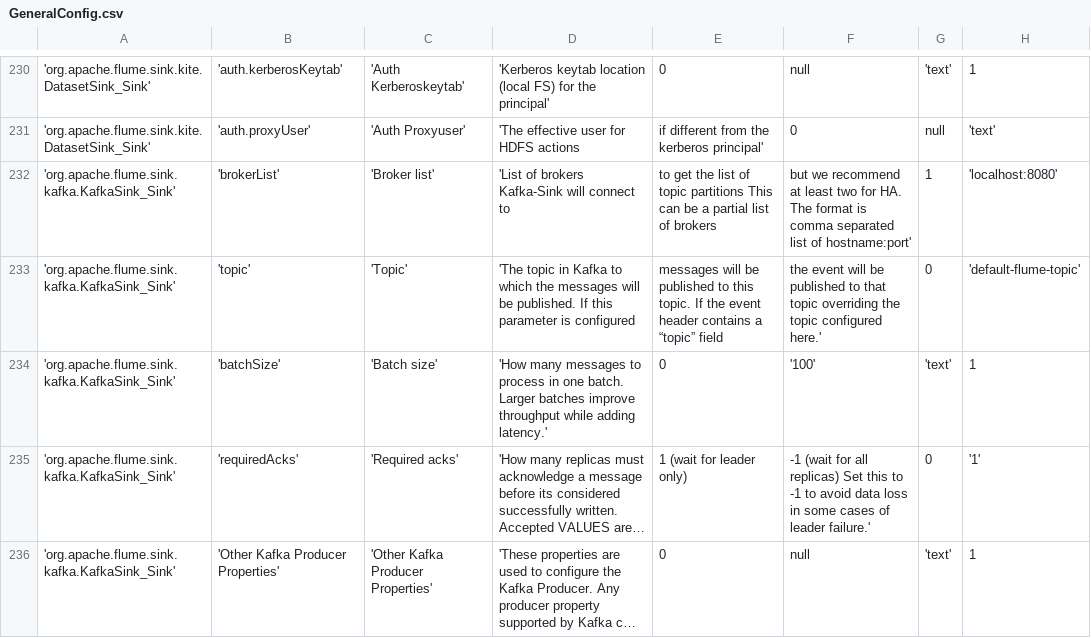
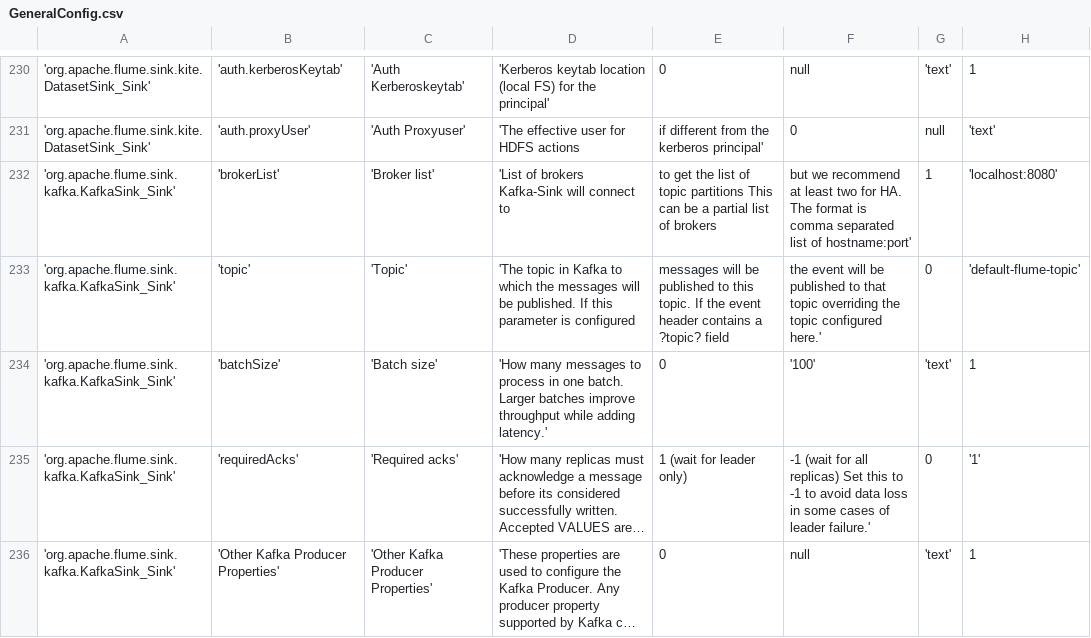
Before and after one commit to WiproOpenSource/openbdre, a CSV file: databases/setup/GeneralConfig.csv, drawn as a sheet; only a part is shown, gaps mark what is left out; long unchanged cells end in …; the diff covers the shown part only; the diff names each change by its address in the sheet, - before the commit and + after, or states it on an @@ line.

```diff
--- a/databases/setup/GeneralConfig.csv
+++ b/databases/setup/GeneralConfig.csv
-E233: …contains a “topic” field
+E233: …contains a ?topic? field
```
Also changed, not shown: 10 added rows and 44 edited cells elsewhere in this file, 1 other file.
